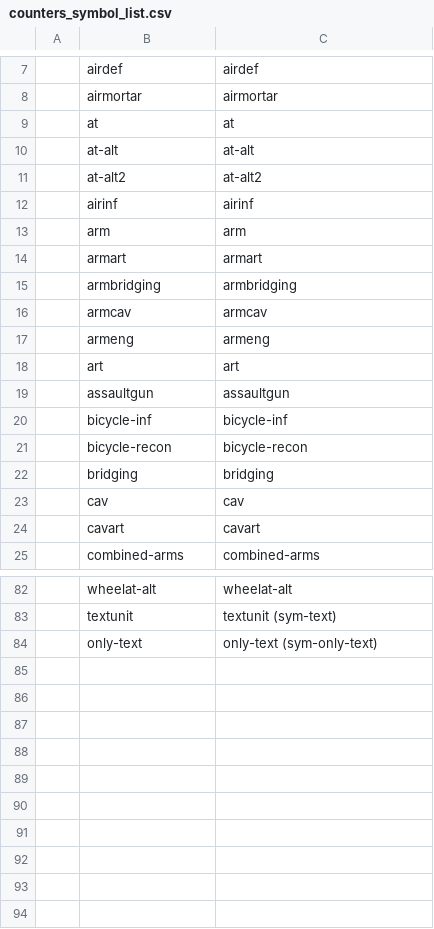
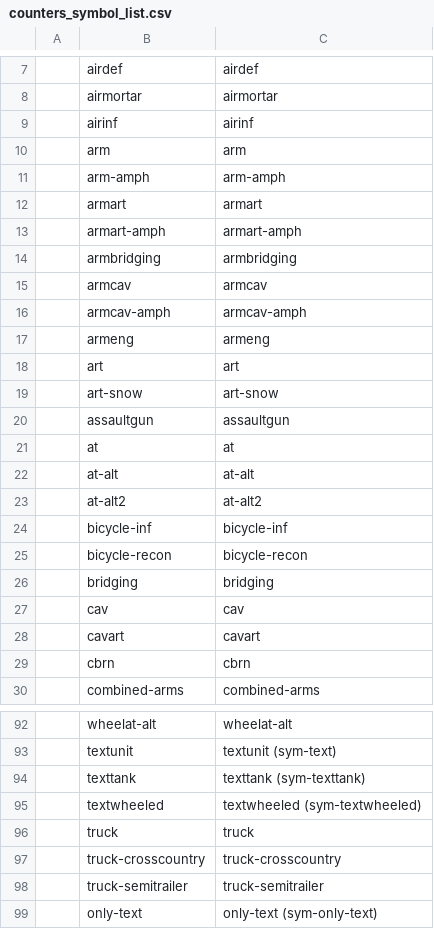
Before and after one commit to lifelike/countersheetsextension, a CSV file: templates/counters_symbol_list.csv, drawn as a sheet; only a part is shown, gaps mark what is left out; the diff covers the shown part only; the diff names each change by its address in the sheet, - before the commit and + after, or states it on an @@ line.

Commit message:
More unit symbols and small fixes

```diff
--- a/templates/counters_symbol_list.csv
+++ b/templates/counters_symbol_list.csv
@@ row 12 moved to row 9: airinf @@
@@ row 13 moved to row 10: arm @@
+row 11:  | arm-amph | arm-amph
@@ row 14 moved to row 12: armart @@
+row 13:  | armart-amph | armart-amph
@@ row 15 moved to row 14: armbridging @@
@@ row 16 moved to row 15: armcav @@
+row 16:  | armcav-amph | armcav-amph
+row 19:  | art-snow | art-snow
@@ row 19 moved to row 20: assaultgun @@
+row 29:  | cbrn | cbrn
+row 94:  | texttank | texttank (sym-texttank)
+row 95:  | textwheeled | textwheeled (sym-textwheeled)
+row 96:  | truck | truck
+row 97:  | truck-crosscountry | truck-crosscountry
+row 98:  | truck-semitrailer | truck-semitrailer
```
Also changed, not shown: 5 added rows elsewhere in this file, 1 other file.
